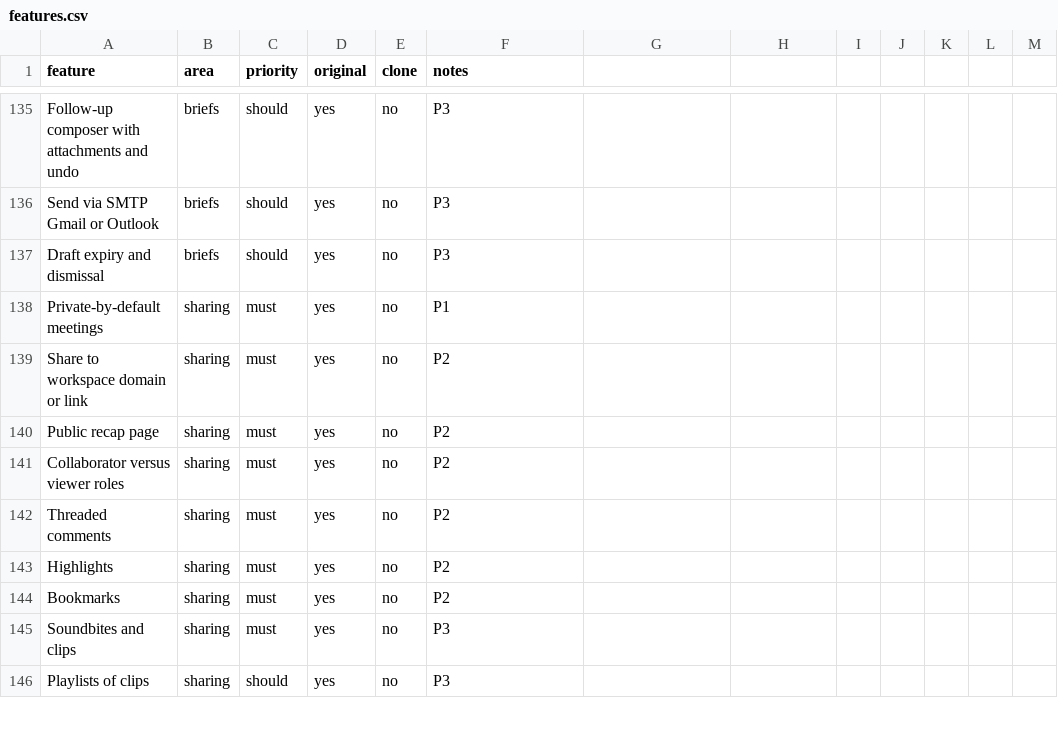
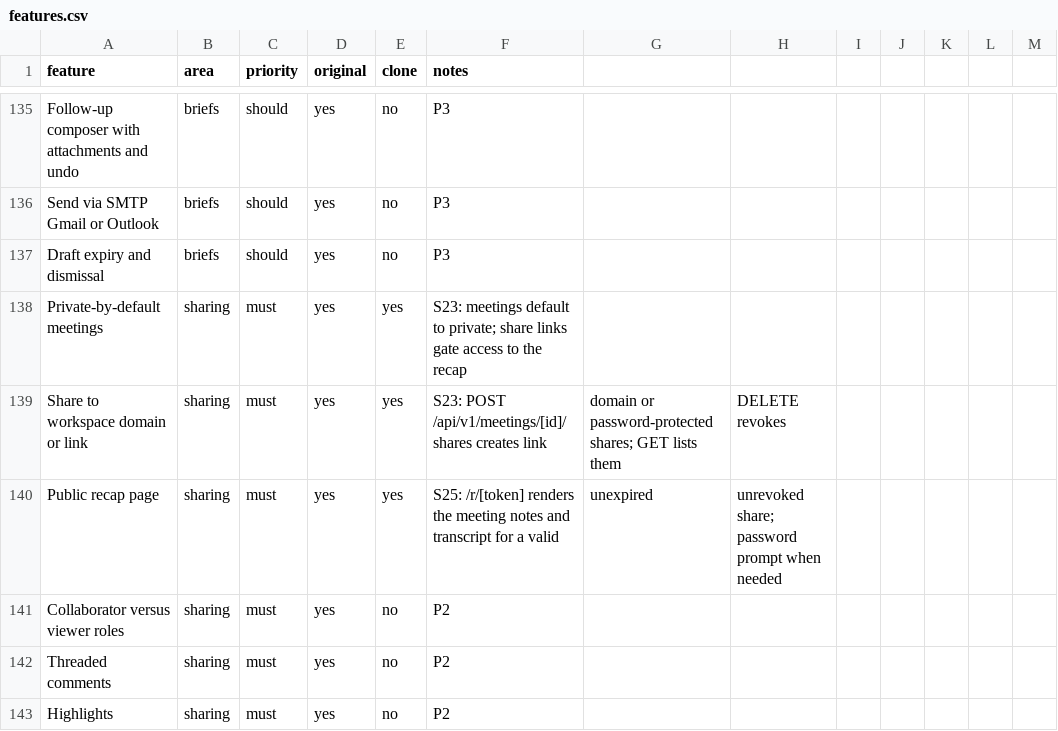
Before and after one commit to arjav1181/click, a CSV file: replica/features.csv, drawn as a sheet; only a part is shown, gaps mark what is left out; the shorter side is filled out with more unchanged rows.

Commit message:
build: S23 share dialog and S25 public recap

```diff
--- a/replica/features.csv
+++ b/replica/features.csv
@@ -137,5 +137,5 @@ Send via SMTP Gmail or Outlook,briefs,should,yes,no,P3
 Draft expiry and dismissal,briefs,should,yes,no,P3
-Private-by-default meetings,sharing,must,yes,no,P1
-Share to workspace domain or link,sharing,must,yes,no,P2
-Public recap page,sharing,must,yes,no,P2
+Private-by-default meetings,sharing,must,yes,yes,S23: meetings default to private; share links gate access to the recap
+Share to workspace domain or link,sharing,must,yes,yes,S23: POST /api/v1/meetings/[id]/shares creates link, domain or password-protected shares; GET lists them, DELETE revokes
+Public recap page,sharing,must,yes,yes,S25: /r/[token] renders the meeting notes and transcript for a valid, unexpired, unrevoked share; password prompt when needed
 Collaborator versus viewer roles,sharing,must,yes,no,P2
```
Also changed, not shown: 13 other files.
